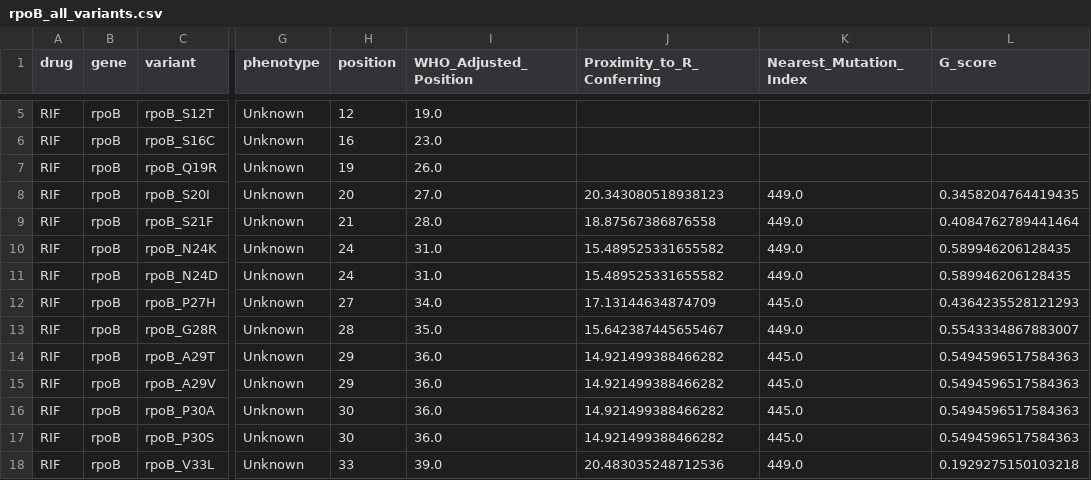
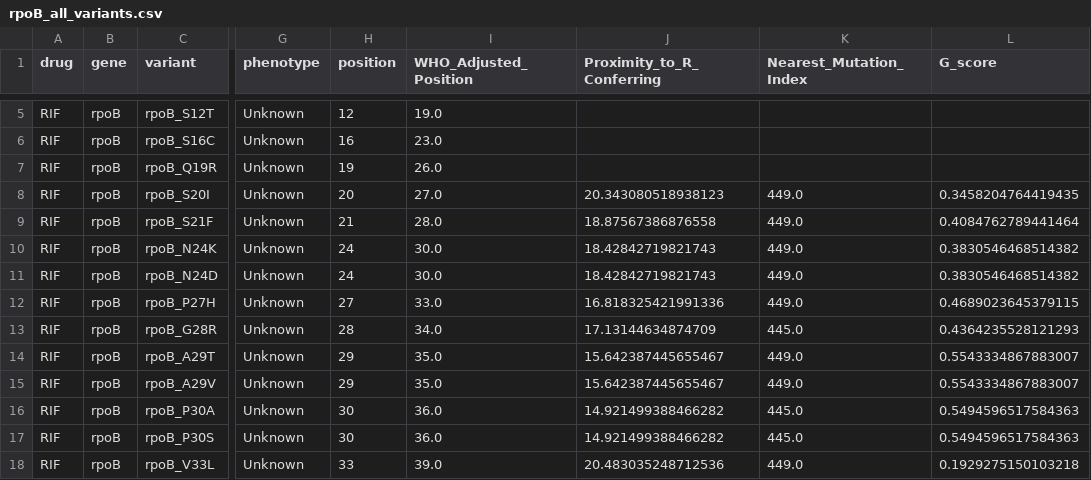
Before and after one commit to aggreen/MTB_Mut_Clust, a CSV file: data/rpoB_all_variants.csv, drawn as a sheet; only a part is shown, gaps mark what is left out; the diff names each change by its address in the sheet, - before the commit and + after, or states it on an @@ line.

```diff
--- a/data/rpoB_all_variants.csv
+++ b/data/rpoB_all_variants.csv
-I10:I11 (WHO_Adjusted_Position): 31.0
+I10:I11 (WHO_Adjusted_Position): 30.0
-J10:J11 (Proximity_to_R_Conferring): 15.489525331655582
+J10:J11 (Proximity_to_R_Conferring): 18.42842719821743
-L10:L11 (G_score): 0.589946206128435
+L10:L11 (G_score): 0.3830546468514382
-I12 (WHO_Adjusted_Position): 34.0
+I12 (WHO_Adjusted_Position): 33.0
-J12 (Proximity_to_R_Conferring): 17.13144634874709
+J12 (Proximity_to_R_Conferring): 16.818325421991336
-K12 (Nearest_Mutation_Index): 445.0
+K12 (Nearest_Mutation_Index): 449.0
-L12 (G_score): 0.4364235528121293
+L12 (G_score): 0.4689023645379115
-I13 (WHO_Adjusted_Position): 35.0
+I13 (WHO_Adjusted_Position): 34.0
-J13 (Proximity_to_R_Conferring): 15.642387445655467
+J13 (Proximity_to_R_Conferring): 17.13144634874709
-K13 (Nearest_Mutation_Index): 449.0
+K13 (Nearest_Mutation_Index): 445.0
-L13 (G_score): 0.5543334867883007
+L13 (G_score): 0.4364235528121293
-I14:I15 (WHO_Adjusted_Position): 36.0
+I14:I15 (WHO_Adjusted_Position): 35.0
-J14:J15 (Proximity_to_R_Conferring): 14.921499388466282
+J14:J15 (Proximity_to_R_Conferring): 15.642387445655467
-K14:K15 (Nearest_Mutation_Index): 445.0
+K14:K15 (Nearest_Mutation_Index): 449.0
-L14:L15 (G_score): 0.5494596517584363
+L14:L15 (G_score): 0.5543334867883007
```
Also changed, not shown: data/who_uniprot_mismatch_report.csv.
